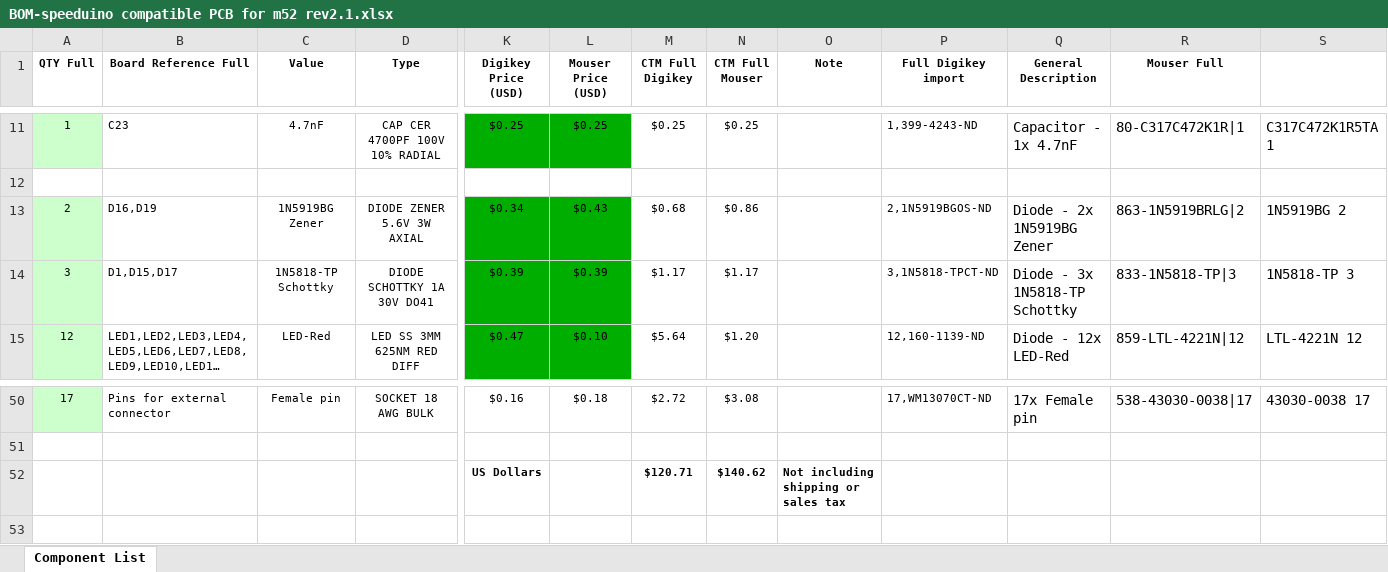
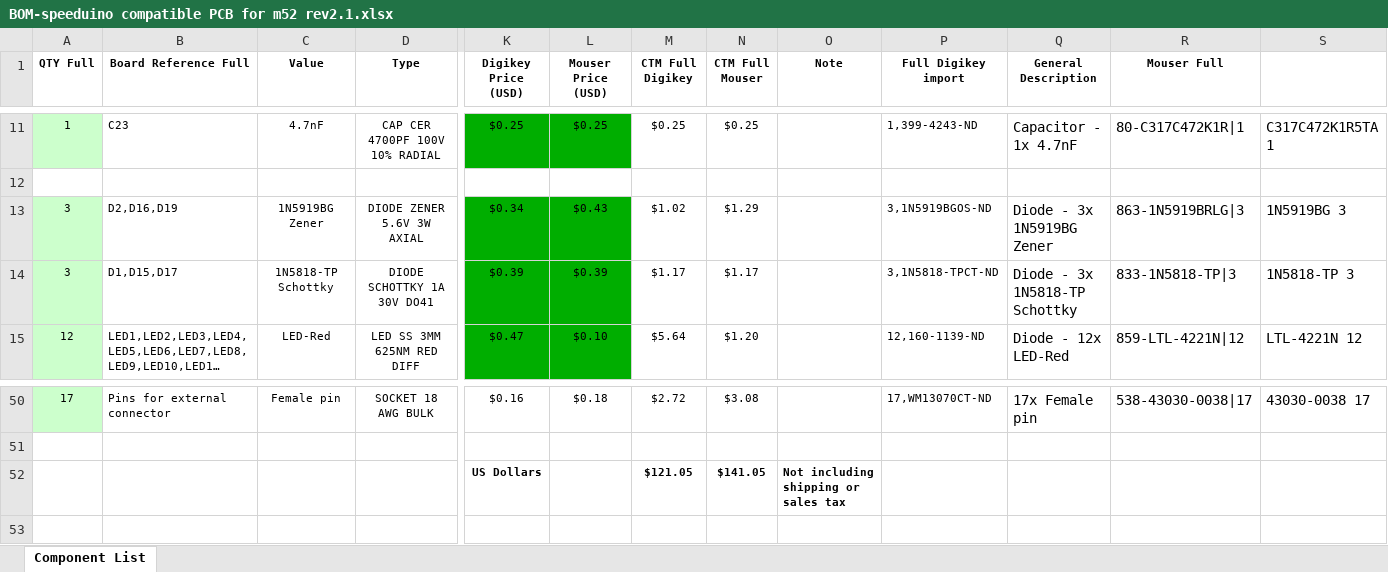
Before and after one commit to pazi88/Speeduino-M5x-PCBs, an Excel workbook: m52 PnP/Rev2.1 documents/BOM-speeduino compatible PCB for m52 rev2.1.xlsx, sheet Component List, drawn as a sheet; only a part is shown, gaps mark what is left out; long unchanged cells end in …; values as stored, in another font and other column widths than the file's, no borders; the diff names each change by its address in the sheet, - before the commit and + after, or states it on an @@ line.

```diff
--- a/m52 PnP/Rev2.1 documents/BOM-speeduino compatible PCB for m52 rev2.1.xlsx (sheet Component List)
+++ b/m52 PnP/Rev2.1 documents/BOM-speeduino compatible PCB for m52 rev2.1.xlsx (sheet Component List)
-A13 (QTY Full): 2
+A13 (QTY Full): 3
-B13 (Board Reference Full): D16,D19
+B13 (Board Reference Full): D2,D16,D19
-M13 (CTM Full Digikey): $0.68
+M13 (CTM Full Digikey): $1.02
-N13 (CTM Full Mouser): $0.86
+N13 (CTM Full Mouser): $1.29
-P13 (Full Digikey import): 2,1N5919BGOS-ND
+P13 (Full Digikey import): 3,1N5919BGOS-ND
-Q13 (General Description): Diode - 2x 1N5919BG Zener
+Q13 (General Description): Diode - 3x 1N5919BG Zener
-R13 (Mouser Full): 863-1N5919BRLG|2
+R13 (Mouser Full): 863-1N5919BRLG|3
-S13: 1N5919BG 2
+S13: 1N5919BG 3
-M52 (CTM Full Digikey): $120.71
+M52 (CTM Full Digikey): $121.05
-N52 (CTM Full Mouser): $140.62
+N52 (CTM Full Mouser): $141.05
```
Also changed, not shown: 6 other files.
